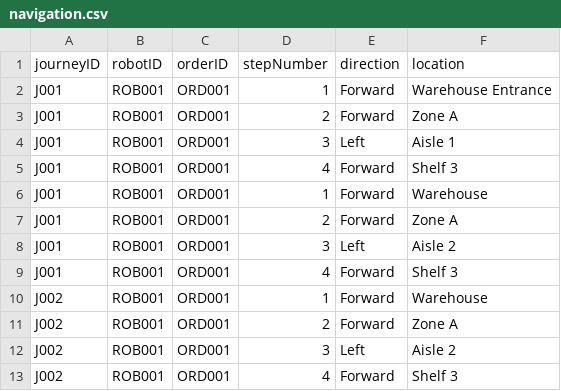
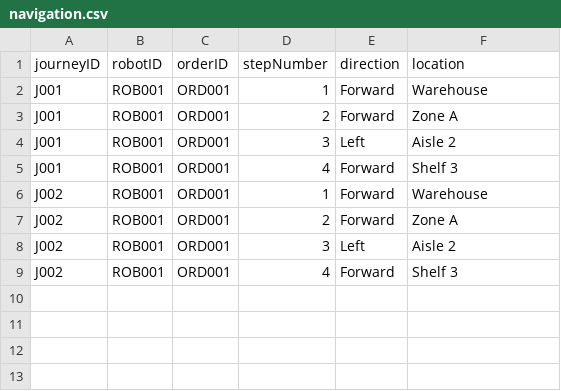
Before and after one commit to wigglywispy/warehouse-robot-system, a CSV file: navigation.csv, drawn as a sheet; the diff names each change by its address in the sheet, - before the commit and + after, or states it on an @@ line.

```diff
--- a/navigation.csv
+++ b/navigation.csv
-row 2: J001 | ROB001 | ORD001 | 1 | Forward | Warehouse Entrance
-row 3: J001 | ROB001 | ORD001 | 2 | Forward | Zone A
-row 4: J001 | ROB001 | ORD001 | 3 | Left | Aisle 1
-row 5: J001 | ROB001 | ORD001 | 4 | Forward | Shelf 3
```
Also changed, not shown: 1 other file.
